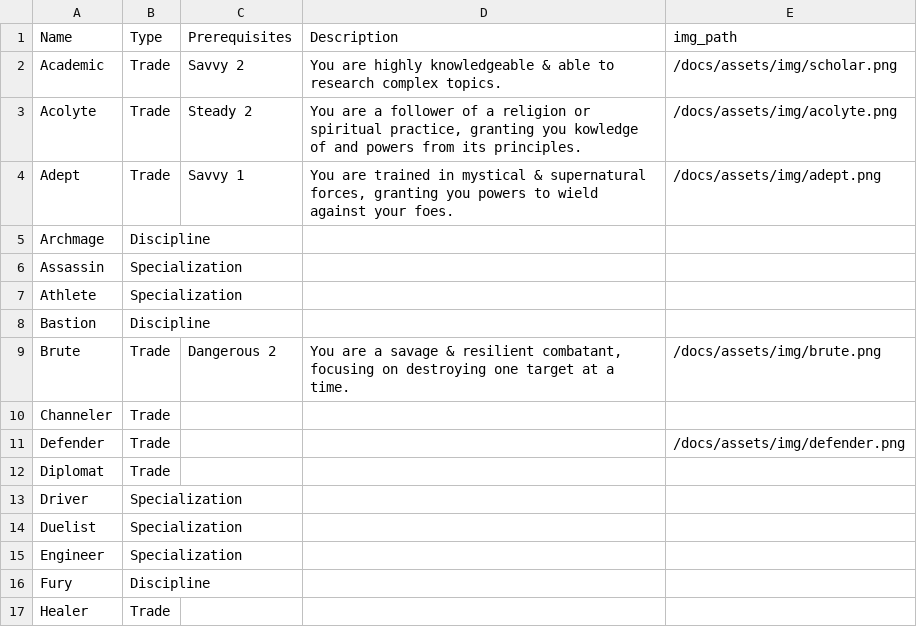
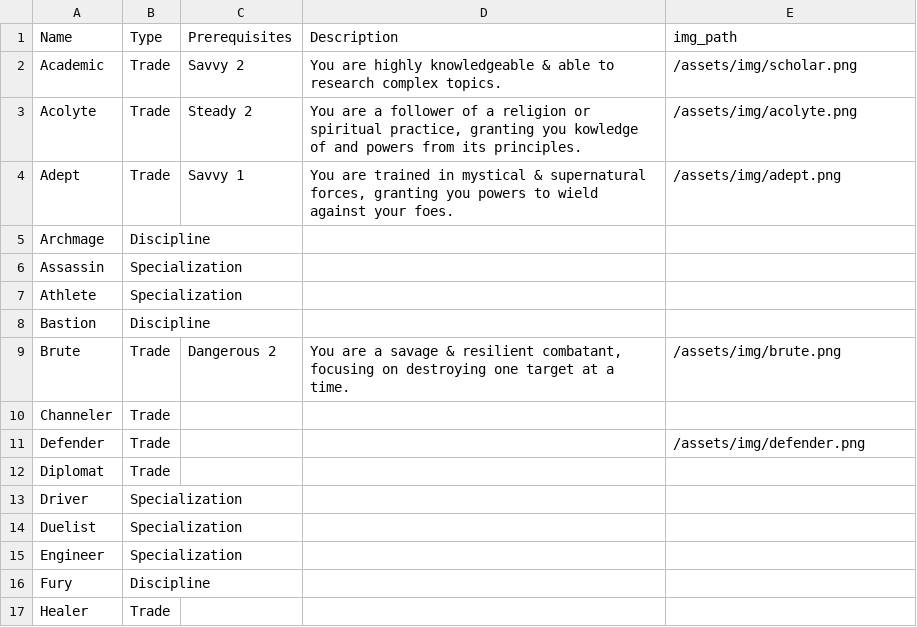
Before and after one commit to donalharrison/no1_system, a CSV file: docs/_data/training.csv, drawn as a sheet; only a part is shown.

Commit message:
reverted to assestd without docs and uploaded imgs to main assets/img dir.

```diff
--- a/docs/_data/training.csv
+++ b/docs/_data/training.csv
@@ -1,5 +1,5 @@
 Name,Type,Prerequisites,Description,img_path
-Academic,Trade,Savvy 2,You are highly knowledgeable & able to research complex topics.,/docs/assets/img/scholar.png
-Acolyte,Trade,Steady 2,"You are a follower of a religion or spiritual practice,  granting you kowledge of and powers from its principles.",/docs/assets/img/acolyte.png
-Adept," Trade",Savvy 1,"You are trained in mystical & supernatural forces, granting you powers to wield against your foes.",/docs/assets/img/adept.png
+Academic,Trade,Savvy 2,You are highly knowledgeable & able to research complex topics.,/assets/img/scholar.png
+Acolyte,Trade,Steady 2,"You are a follower of a religion or spiritual practice,  granting you kowledge of and powers from its principles.",/assets/img/acolyte.png
+Adept," Trade",Savvy 1,"You are trained in mystical & supernatural forces, granting you powers to wield against your foes.",/assets/img/adept.png
 Archmage,Discipline,,,
@@ -8,5 +8,5 @@ Athlete,Specialization,,,
 Bastion,Discipline,,,
-Brute,Trade,Dangerous 2,"You are a savage & resilient combatant, focusing on destroying one target at a time.",/docs/assets/img/brute.png
+Brute,Trade,Dangerous 2,"You are a savage & resilient combatant, focusing on destroying one target at a time.",/assets/img/brute.png
 Channeler,Trade,,,
-Defender,Trade,,,/docs/assets/img/defender.png
+Defender,Trade,,,/assets/img/defender.png
 Diplomat,Trade,,,
```
Also changed, not shown: 1 other file.
